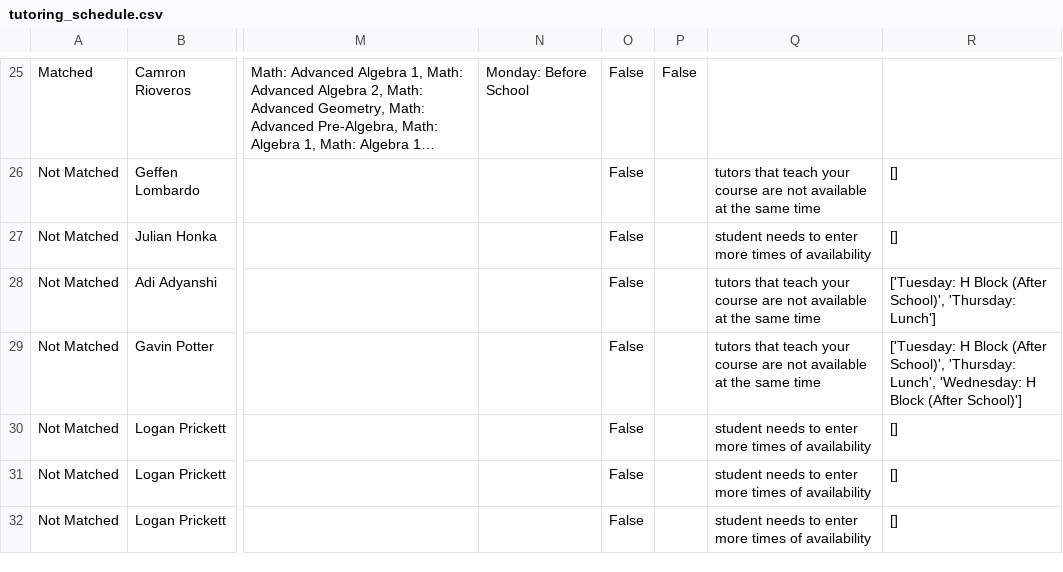
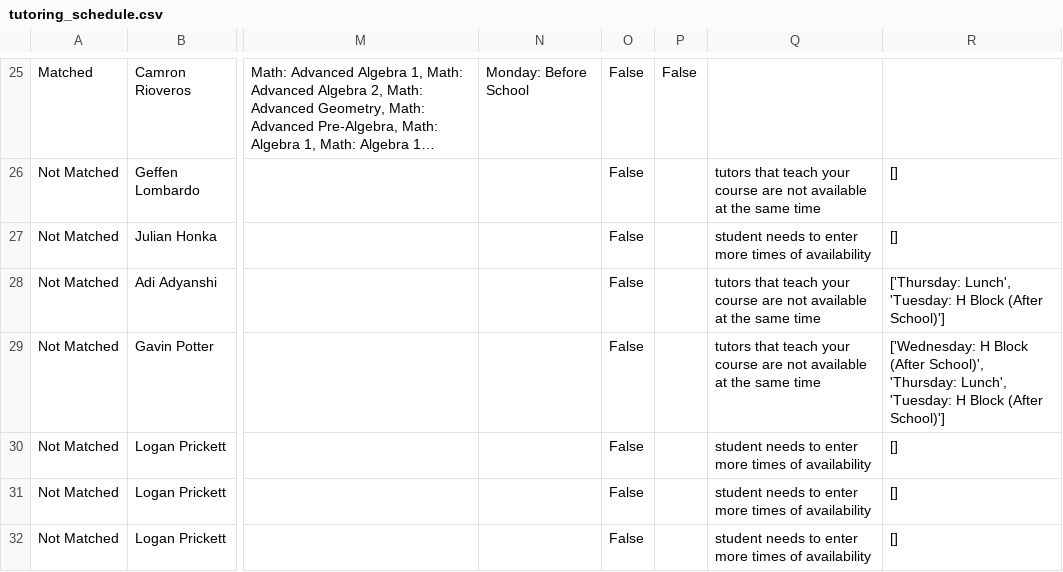
Before and after one commit to ben-steinberg-geffen/Peer-Tutoring-Scheduler, a CSV file: tutoring_schedule.csv, drawn as a sheet; only a part is shown, gaps mark what is left out; long unchanged cells end in …; the diff names each change by its address in the sheet, - before the commit and + after, or states it on an @@ line.

```diff
--- a/tutoring_schedule.csv
+++ b/tutoring_schedule.csv
-R28: ['Tuesday: H Block (After School)', 'Thursday: Lunch']
+R28: ['Thursday: Lunch', 'Tuesday: H Block (After School)']
-R29: ['Tuesday: H Block (After School)', 'Thursday: Lunch', 'Wednesday: H Block…
+R29: ['Wednesday: H Block (After School)', 'Thursday: Lunch', 'Tuesday: H Block…
```
Also changed, not shown: 2 other files.
